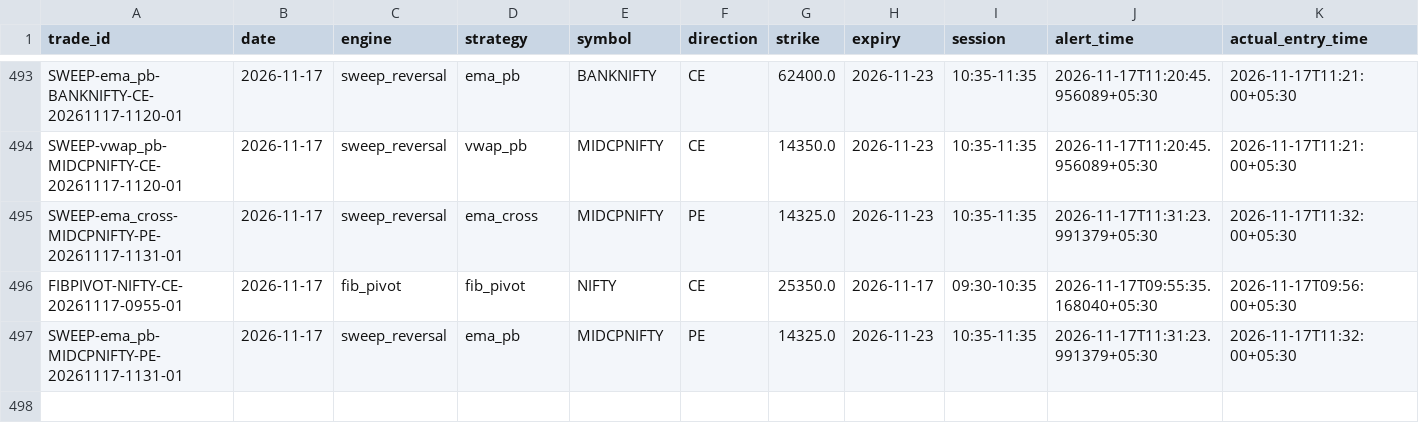
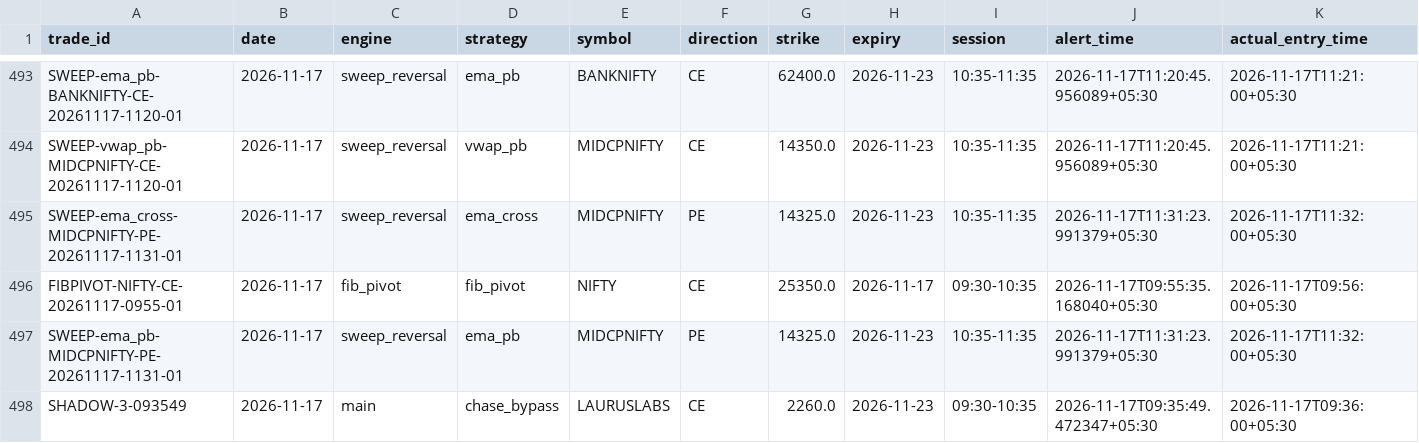
Before and after one commit to kothasanketh93-afk/options-alert-scanner, a CSV file: ledger/outcomes.csv, drawn as a sheet; only a part is shown, gaps mark what is left out; rows hold the shown columns only; the diff names each change by its address in the sheet, - before the commit and + after, or states it on an @@ line.

```diff
--- a/ledger/outcomes.csv
+++ b/ledger/outcomes.csv
+row 498: SHADOW-3-093549 | 2026-11-17 | main | chase_bypass | LAURUSLABS | CE | 2260.0 | 2026-11-23 | 09:30-10:35 | 2026-11-17T09:35:49.472347+05:30 | 2026-11-17T09:36:00+05:30
```
Also changed, not shown: ledger/pattern_tape/2026-11-17.csv, 3 other files.
